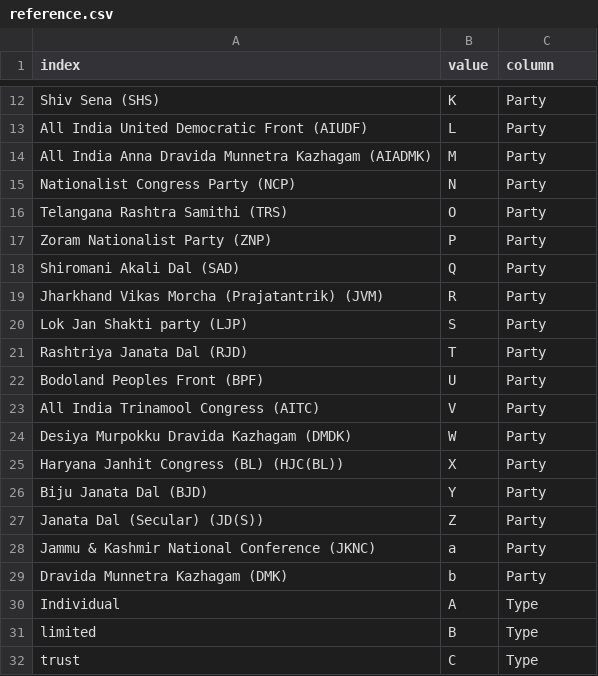
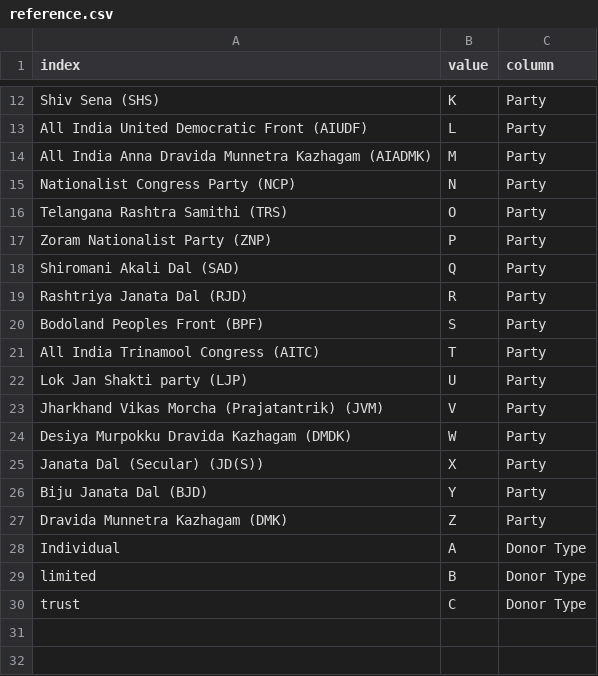
Before and after one commit to tswaroop/election, a CSV file: donation/reference.csv, drawn as a sheet; only a part is shown, gaps mark what is left out.

```diff
--- a/donation/reference.csv
+++ b/donation/reference.csv
@@ -18,15 +18,13 @@ Zoram Nationalist Party (ZNP),P,Party
 Shiromani Akali Dal (SAD),Q,Party
-Jharkhand Vikas Morcha (Prajatantrik) (JVM),R,Party
-Lok Jan Shakti party (LJP),S,Party
-Rashtriya Janata Dal (RJD),T,Party
-Bodoland Peoples Front (BPF),U,Party
-All India Trinamool Congress (AITC),V,Party
+Rashtriya Janata Dal (RJD),R,Party
+Bodoland Peoples Front (BPF),S,Party
+All India Trinamool Congress (AITC),T,Party
+Lok Jan Shakti party (LJP),U,Party
+Jharkhand Vikas Morcha (Prajatantrik) (JVM),V,Party
 Desiya Murpokku Dravida Kazhagam (DMDK),W,Party
-Haryana Janhit Congress (BL) (HJC(BL)),X,Party
+Janata Dal (Secular) (JD(S)),X,Party
 Biju Janata Dal (BJD),Y,Party
-Janata Dal (Secular) (JD(S)),Z,Party
-Jammu & Kashmir National Conference (JKNC),a,Party
-Dravida Munnetra Kazhagam (DMK),b,Party
-Individual,A,Type
-limited,B,Type
-trust,C,Type
+Dravida Munnetra Kazhagam (DMK),Z,Party
+Individual,A,Donor Type
+limited,B,Donor Type
+trust,C,Donor Type
```
Also changed, not shown: pc.csv, 3 other files.
